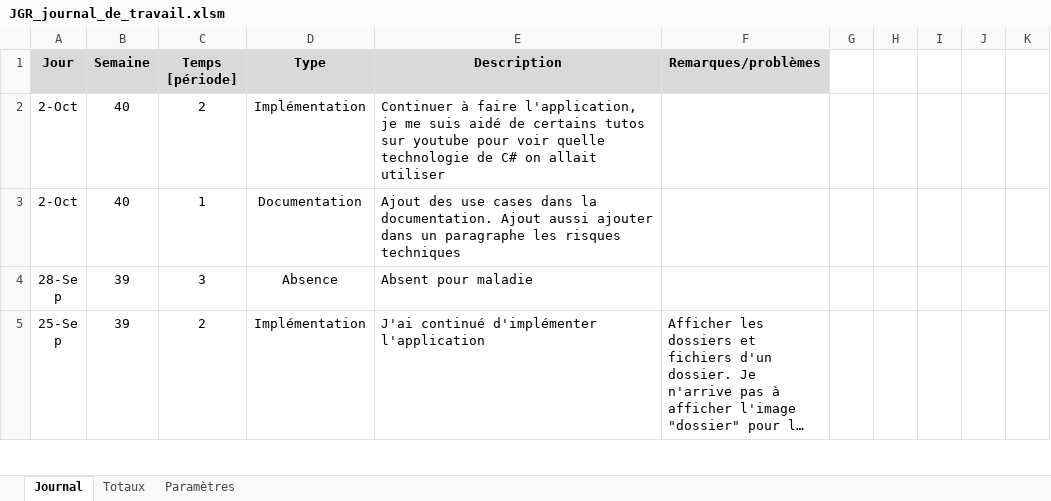
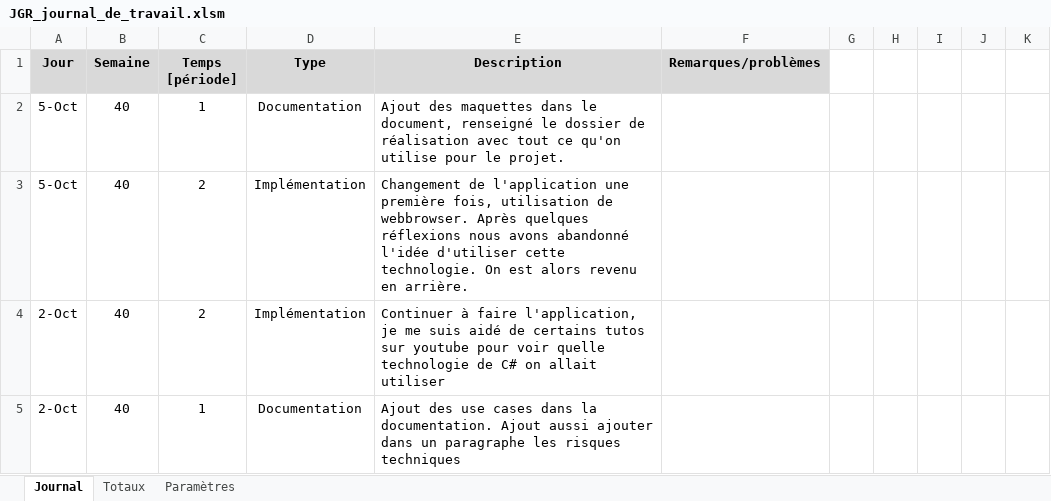
Before and after one commit to JeremyGfeller/MAW_1.1, an Excel workbook: Journal de travail/JGR_journal_de_travail.xlsm, sheet Journal, drawn as a sheet; only a part is shown; the shorter side is filled out with more unchanged rows; long unchanged cells end in …; values as stored, in another font and other column widths than the file's, no borders; charts and pictures not drawn; the diff names each change by its address in the sheet, - before the commit and + after, or states it on an @@ line.

Commit message:
Travail de la journée

```diff
--- a/Journal de travail/JGR_journal_de_travail.xlsm (sheet Journal)
+++ b/Journal de travail/JGR_journal_de_travail.xlsm (sheet Journal)
+row 2: 5-Oct | 40 | 1 | Documentation | Ajout des maquettes dans le document, renseigné le dossier de réalisation avec tout ce qu'on utilise pour le projet.
+row 3: 5-Oct | 40 | 2 | Implémentation | Changement de l'application une première fois, utilisation de webbrowser. Après quelques réflexions nous avons abandonné l'idée d'utiliser cette technologie. On est alors revenu en arrière.
```
